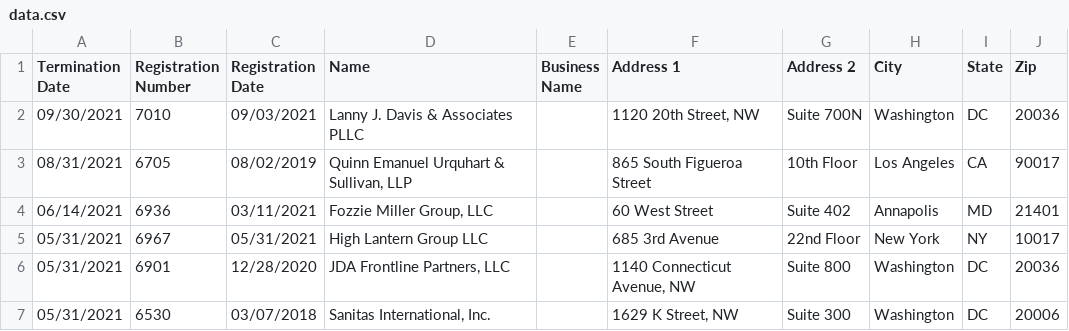
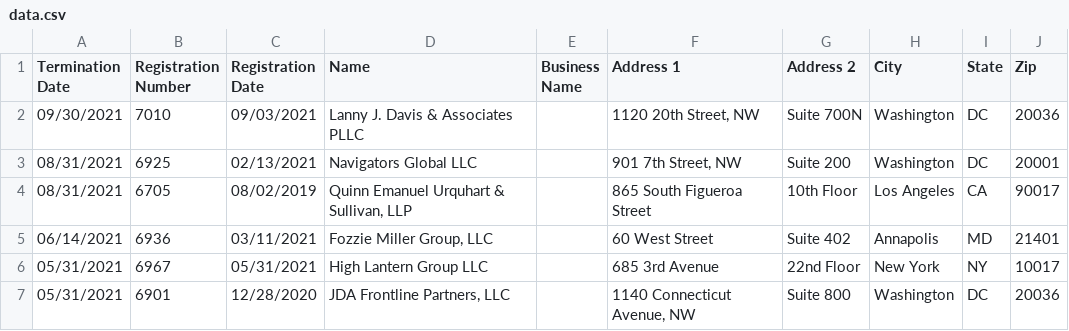
Before and after one commit to markschaver/FARA-Terminated, a CSV file: data.csv, drawn as a sheet; only a part is shown; the shorter side is filled out with more unchanged rows.

Commit message:
Flat: latest data (2021-10-29T08:24:01.131Z) {   "date": "2021-10-29T08:24:01.131Z",   "files": [     {       "name": "data.csv",       "deltaBytes": 6128,       "source": "https://efile.fara.gov/api/v1/Registrants/csv/Terminated"     }   ] }

```diff
--- a/data.csv
+++ b/data.csv
@@ -2,2 +2,3 @@
 "09/30/2021","7010","09/03/2021","Lanny J. Davis & Associates PLLC","","1120 20th Street, NW","Suite 700N","Washington","DC","20036"
+"08/31/2021","6925","02/13/2021","Navigators Global LLC","","901 7th Street, NW","Suite 200","Washington","DC"," 20001"
 "08/31/2021","6705","08/02/2019","Quinn Emanuel Urquhart & Sullivan, LLP","","865 South Figueroa Street","10th Floor","Los Angeles","CA","90017"
```
